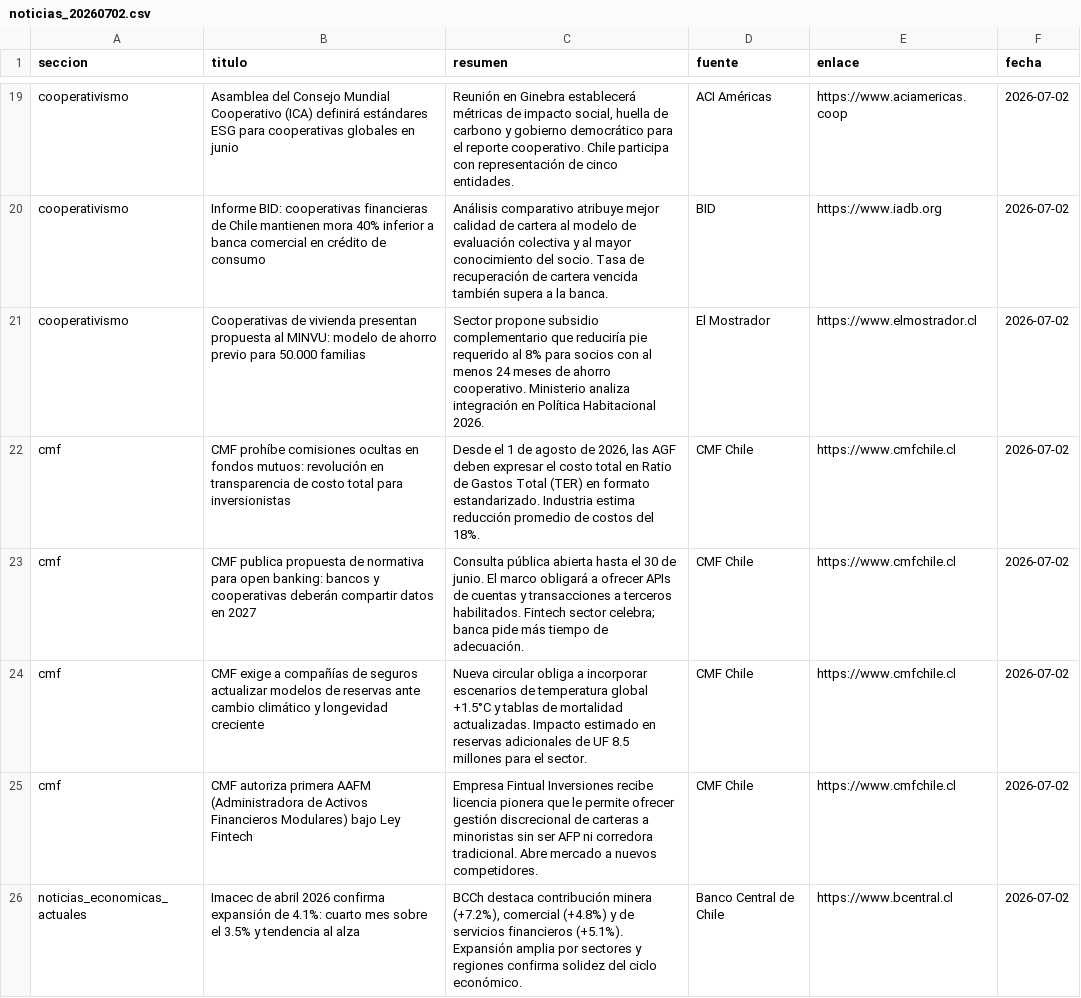
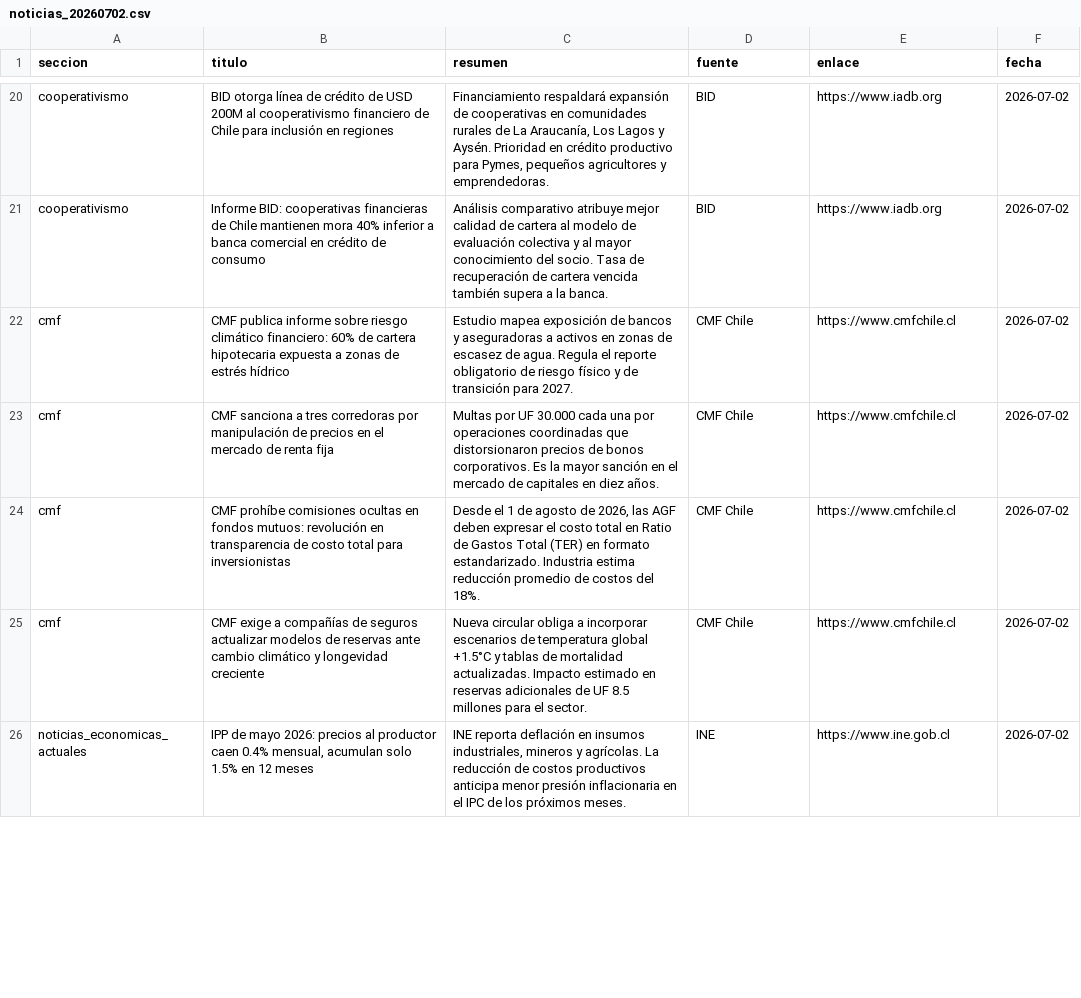
Before and after one commit to erickfranciscohernandez/financiero, a CSV file: noticias_20260702.csv, drawn as a sheet; only a part is shown, gaps mark what is left out; removed rows and columns are numbered as before the commit, all else as after; the diff covers the shown part only; the diff names each change by its address in the sheet, - before the commit and + after, or states it on an @@ line.

```diff
--- a/noticias_20260702.csv
+++ b/noticias_20260702.csv
-B20 (titulo): Asamblea del Consejo Mundial Cooperativo (ICA) definirá estándares ESG para cooperativas globales en junio
+B20 (titulo): BID otorga línea de crédito de USD 200M al cooperativismo financiero de Chile para inclusión en regiones
-C20 (resumen): Reunión en Ginebra establecerá métricas de impacto social, huella de carbono y gobierno democrático para el reporte cooperativo. Chile participa con representación de cinco entidades.
+C20 (resumen): Financiamiento respaldará expansión de cooperativas en comunidades rurales de La Araucanía, Los Lagos y Aysén. Prioridad en crédito productivo para Pymes, pequeños agricultores y emprendedoras.
-D20 (fuente): ACI Américas
+D20 (fuente): BID
-E20 (enlace): https://www.aciamericas.coop
+E20 (enlace): https://www.iadb.org
-row 21: cooperativismo | Cooperativas de vivienda presentan propuesta al MINVU: modelo de ahorro previo para 50.000 familias | Sector propone subsidio complementario que reduciría pie requerido al 8% para socios con al menos 24 meses de ahorro cooperativo. Ministerio analiza integración en Política Habitacional 2026. | El Mostrador | https://www.elmostrador.cl | 2026-07-02
+row 22: cmf | CMF publica informe sobre riesgo climático financiero: 60% de cartera hipotecaria expuesta a zonas de estrés hídrico | Estudio mapea exposición de bancos y aseguradoras a activos en zonas de escasez de agua. Regula el reporte obligatorio de riesgo físico y de transición para 2027. | CMF Chile | https://www.cmfchile.cl | 2026-07-02
+row 23: cmf | CMF sanciona a tres corredoras por manipulación de precios en el mercado de renta fija | Multas por UF 30.000 cada una por operaciones coordinadas que distorsionaron precios de bonos corporativos. Es la mayor sanción en el mercado de capitales en diez años. | CMF Chile | https://www.cmfchile.cl | 2026-07-02
-row 23: cmf | CMF publica propuesta de normativa para open banking: bancos y cooperativas deberán compartir datos en 2027 | Consulta pública abierta hasta el 30 de junio. El marco obligará a ofrecer APIs de cuentas y transacciones a terceros habilitados. Fintech sector celebra; banca pide más tiempo de adecuación. | CMF Chile | https://www.cmfchile.cl | 2026-07-02
-row 25: cmf | CMF autoriza primera AAFM (Administradora de Activos Financieros Modulares) bajo Ley Fintech | Empresa Fintual Inversiones recibe licencia pionera que le permite ofrecer gestión discrecional de carteras a minoristas sin ser AFP ni corredora tradicional. Abre mercado a nuevos competidores. | CMF Chile | https://www.cmfchile.cl | 2026-07-02
-B26 (titulo): Imacec de abril 2026 confirma expansión de 4.1%: cuarto mes sobre el 3.5% y tendencia al alza
+B26 (titulo): IPP de mayo 2026: precios al productor caen 0.4% mensual, acumulan solo 1.5% en 12 meses
-C26 (resumen): BCCh destaca contribución minera (+7.2%), comercial (+4.8%) y de servicios financieros (+5.1%). Expansión amplia por sectores y regiones confirma solidez del ciclo económico.
+C26 (resumen): INE reporta deflación en insumos industriales, mineros y agrícolas. La reducción de costos productivos anticipa menor presión inflacionaria en el IPC de los próximos meses.
-D26 (fuente): Banco Central de Chile
+D26 (fuente): INE
-E26 (enlace): https://www.bcentral.cl
+E26 (enlace): https://www.ine.gob.cl
```
Also changed, not shown: 10 added rows, 9 removed rows, 1 moved row and 23 edited cells elsewhere in this file, 8 other files.
